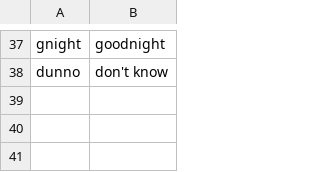
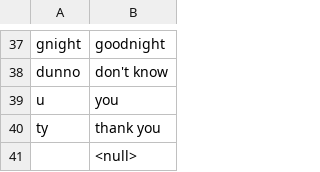
Before and after one commit to ValerieClaessen/Masterarbeit, a CSV file: abbreviations.csv, drawn as a sheet; only a part is shown, gaps mark what is left out.

Commit message:
documented code, implemented make_lexicon(), process_data() and do_naive_bayes() in machine_learning

```diff
--- a/abbreviations.csv
+++ b/abbreviations.csv
@@ -38 +38,4 @@ gnight;goodnight
 dunno;don't know
+ u ;you
+ty;thank you
+;<null>
```
Also changed, not shown: 9 other files.
